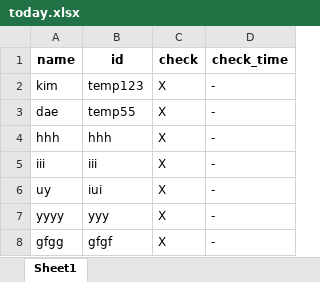
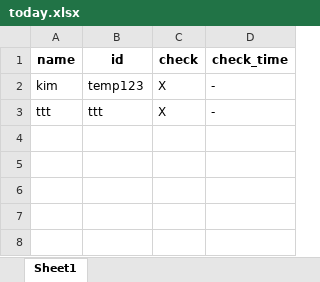
Before and after one commit to kim-1210/USG_CAPSTON, an Excel workbook: corporation_excel/me/today.xlsx, sheet Sheet1, drawn as a sheet; values as stored, in another font and other column widths than the file's, no borders; the diff names each change by its address in the sheet, - before the commit and + after, or states it on an @@ line.

```diff
--- a/corporation_excel/me/today.xlsx (sheet Sheet1)
+++ b/corporation_excel/me/today.xlsx (sheet Sheet1)
-A3 (name): dae
+A3 (name): ttt
-B3 (id): temp55
+B3 (id): ttt
-row 4: hhh | hhh | X | -
-row 5: iii | iii | X | -
-row 6: uy | iui | X | -
-row 7: yyyy | yyy | X | -
-row 8: gfgg | gfgf | X | -
```
Also changed, not shown: 6 other files.
